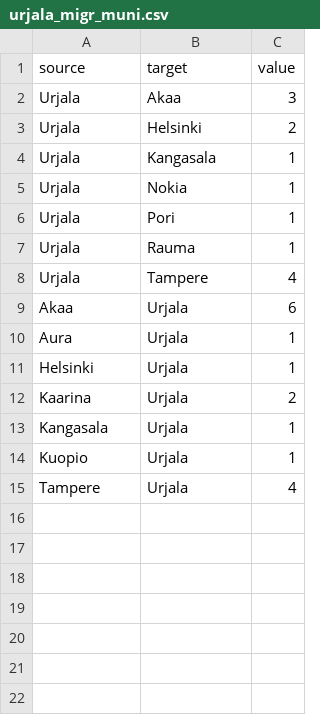
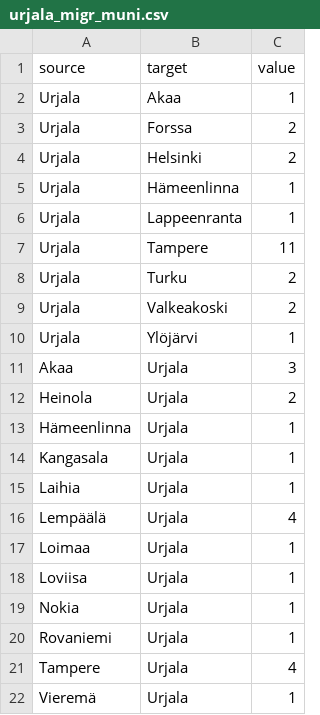
Before and after one commit to Kangasalakehitys/urjala, a CSV file: data/urjala_migr_muni.csv, drawn as a sheet.

```diff
--- a/data/urjala_migr_muni.csv
+++ b/data/urjala_migr_muni.csv
@@ -1,15 +1,22 @@
 "source","target","value"
-"Urjala","Akaa",3
+"Urjala","Akaa",1
+"Urjala","Forssa",2
 "Urjala","Helsinki",2
-"Urjala","Kangasala",1
-"Urjala","Nokia",1
-"Urjala","Pori",1
-"Urjala","Rauma",1
-"Urjala","Tampere",4
-"Akaa","Urjala",6
-"Aura","Urjala",1
-"Helsinki","Urjala",1
-"Kaarina","Urjala",2
+"Urjala","Hämeenlinna",1
+"Urjala","Lappeenranta",1
+"Urjala","Tampere",11
+"Urjala","Turku",2
+"Urjala","Valkeakoski",2
+"Urjala","Ylöjärvi",1
+"Akaa","Urjala",3
+"Heinola","Urjala",2
+"Hämeenlinna","Urjala",1
 "Kangasala","Urjala",1
-"Kuopio","Urjala",1
+"Laihia","Urjala",1
+"Lempäälä","Urjala",4
+"Loimaa","Urjala",1
+"Loviisa","Urjala",1
+"Nokia","Urjala",1
+"Rovaniemi","Urjala",1
 "Tampere","Urjala",4
+"Vieremä","Urjala",1
```
Also changed, not shown: data/urjala_migr_betw_muni_map.csv, data/urjala_population_map.csv, 27 other files.
